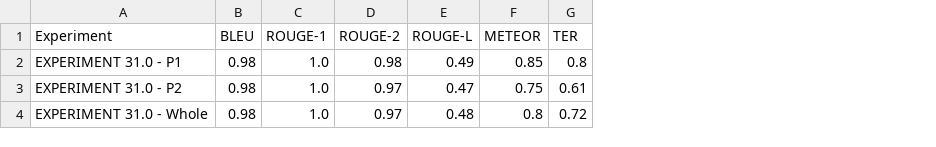
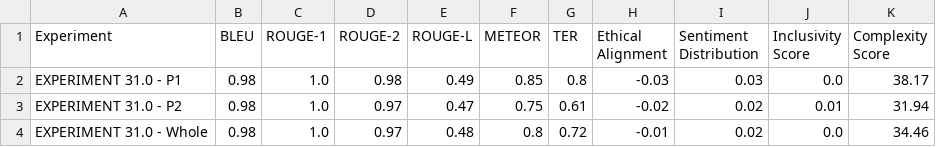
Before and after one commit to ZhaoJackson/Machine_Evaluation_AI_Chatbot, a CSV file: src/outputs/output_metrics/EXPERIMENT 31.0.csv, drawn as a sheet; the diff names each change by its address in the sheet, - before the commit and + after, or states it on an @@ line.

```diff
--- a/src/outputs/output_metrics/EXPERIMENT 31.0.csv
+++ b/src/outputs/output_metrics/EXPERIMENT 31.0.csv
+column H (Ethical Alignment), rows 2-4: -0.03 | -0.02 | -0.01
+column I (Sentiment Distribution), rows 2-4: 0.03 | 0.02 | 0.02
+column J (Inclusivity Score), rows 2-4: 0.0 | 0.01 | 0.0
+column K (Complexity Score), rows 2-4: 38.17 | 31.94 | 34.46
```
Also changed, not shown: src/experiments/experiment_text.csv, src/outputs/output_metrics/EXPERIMENT 41.csv, 29 other files.
